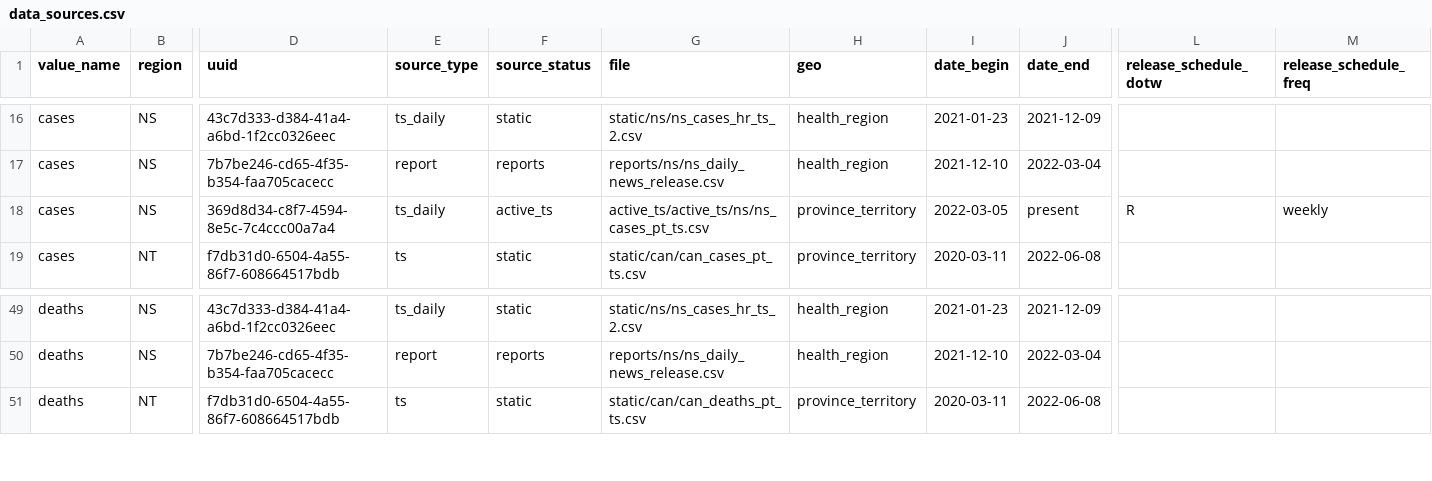
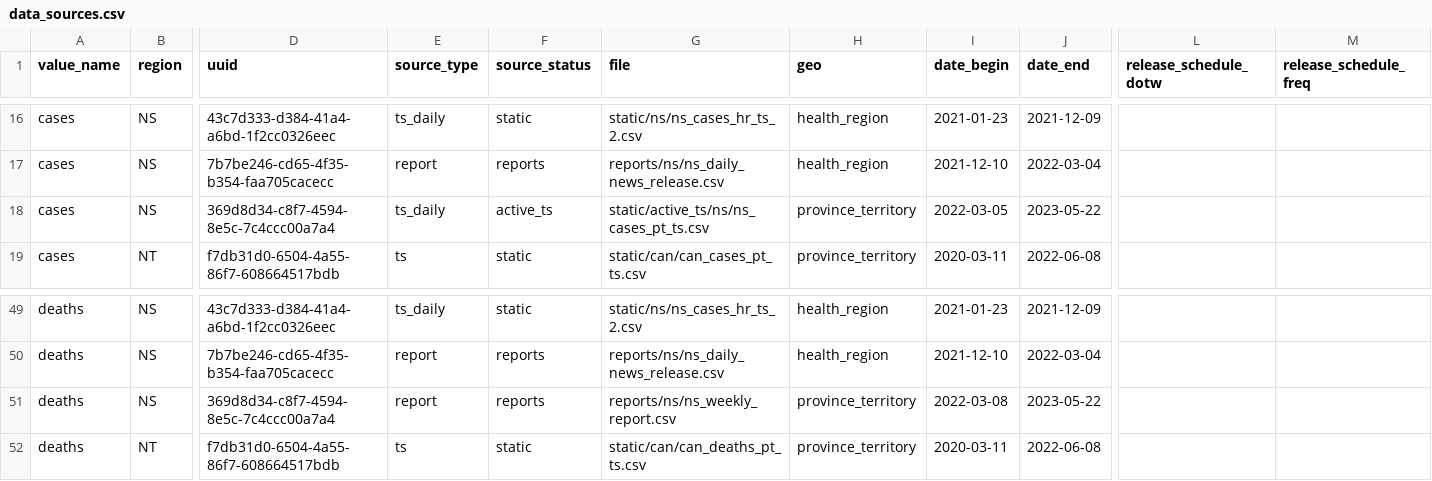
Before and after one commit to ccodwg/CovidTimelineCanada, a CSV file: docs/data_sources/data_sources.csv, drawn as a sheet; only a part is shown, gaps mark what is left out; rows hold the shown columns only; the diff names each change by its address in the sheet, - before the commit and + after, or states it on an @@ line.

Commit message:
Retire NS dashboard data
- Move NS dashboard dataset to static
- Update data sources
- Also add missing NS weekly report to deaths data source
- ccodwg/Covid19CanadaETL#107
- ccodwg/Covid19CanadaETL#95

```diff
--- a/docs/data_sources/data_sources.csv
+++ b/docs/data_sources/data_sources.csv
-G18 (file): active_ts/active_ts/ns/ns_cases_pt_ts.csv
+G18 (file): static/active_ts/ns/ns_cases_pt_ts.csv
-J18 (date_end): present
+J18 (date_end): 2023-05-22
-L18 (release_schedule_dotw): R
+L18 (release_schedule_dotw): (empty)
-M18 (release_schedule_freq): weekly
+M18 (release_schedule_freq): (empty)
+row 51: deaths | NS | 369d8d34-c8f7-4594-8e5c-7c4ccc00a7a4 | report | reports | reports/ns/ns_weekly_report.csv | province_territory | 2022-03-08 | 2023-05-22
```
Also changed, not shown: 2 other files.
